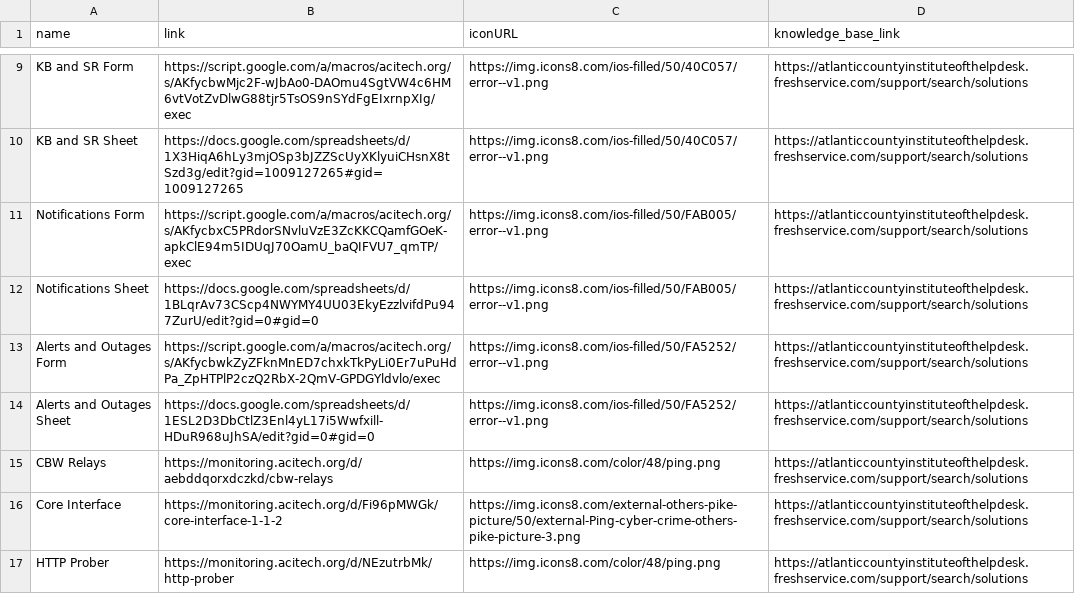
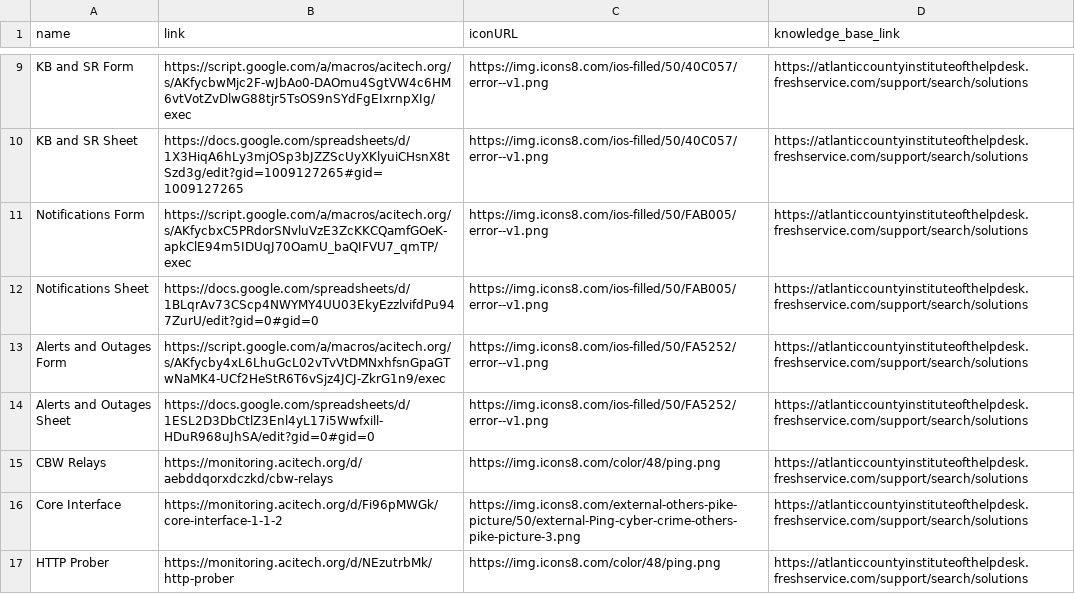
Before and after one commit to website-acit/acitech.org, a CSV file: ACT-ITDepartmentResources.csv, drawn as a sheet; only a part is shown, gaps mark what is left out.

Commit message:
update notif links

```diff
--- a/ACT-ITDepartmentResources.csv
+++ b/ACT-ITDepartmentResources.csv
@@ -12,3 +12,3 @@ Notifications Form,https://script.google.com/a/macros/acitech.org/s/AKfycbxC5PRd
 Notifications Sheet,https://docs.google.com/spreadsheets/d/1BLqrAv73CScp4NWYMY4UU03EkyEzzlvifdPu947ZurU/edit?gid=0#gid=0,https://img.icons8.com/ios-filled/50/FAB005/error--v1.png,https://atlanticcountyinstituteofthelpdesk.freshservice.com/support/search/solutions
-Alerts and Outages Form,https://script.google.com/a/macros/acitech.org/s/AKfycbwkZyZFknMnED7chxkTkPyLi0Er7uPuHdPa_ZpHTPlP2czQ2RbX-2QmV-GPDGYldvlo/exec,https://img.icons8.com/ios-filled/50/FA5252/error--v1.png,https://atlanticcountyinstituteofthelpdesk.freshservice.com/support/search/solutions
+Alerts and Outages Form,https://script.google.com/a/macros/acitech.org/s/AKfycby4xL6LhuGcL02vTvVtDMNxhfsnGpaGTwNaMK4-UCf2HeStR6T6vSjz4JCJ-ZkrG1n9/exec,https://img.icons8.com/ios-filled/50/FA5252/error--v1.png,https://atlanticcountyinstituteofthelpdesk.freshservice.com/support/search/solutions
 Alerts and Outages Sheet,https://docs.google.com/spreadsheets/d/1ESL2D3DbCtlZ3Enl4yL17i5Wwfxill-HDuR968uJhSA/edit?gid=0#gid=0,https://img.icons8.com/ios-filled/50/FA5252/error--v1.png,https://atlanticcountyinstituteofthelpdesk.freshservice.com/support/search/solutions
```
Also changed, not shown: 1 other file.
